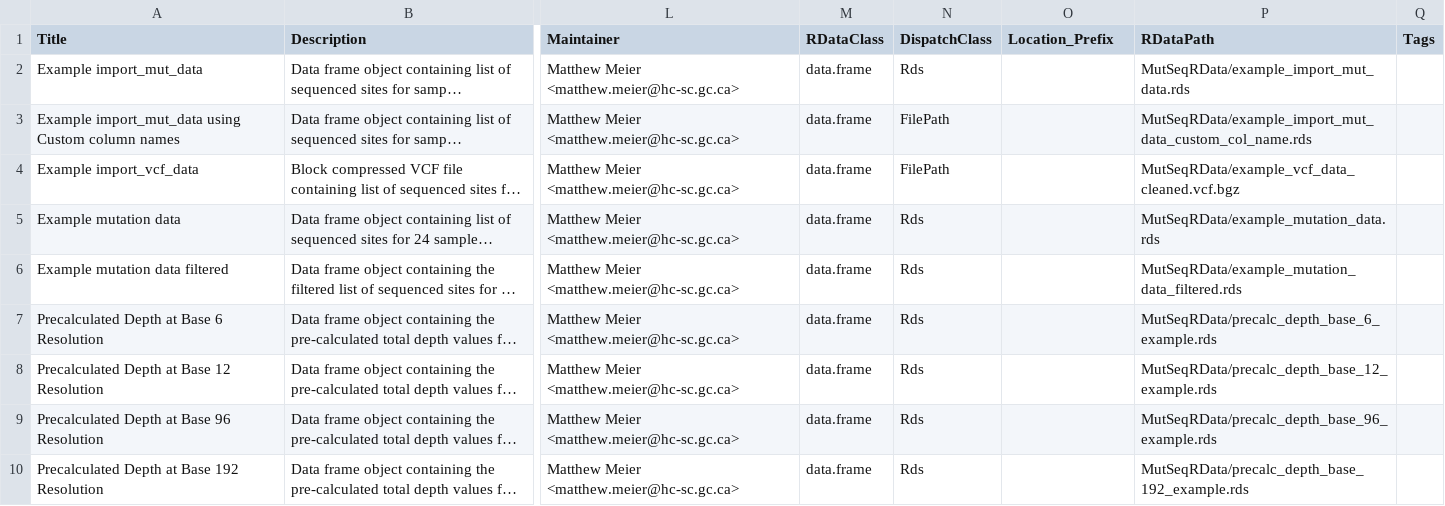
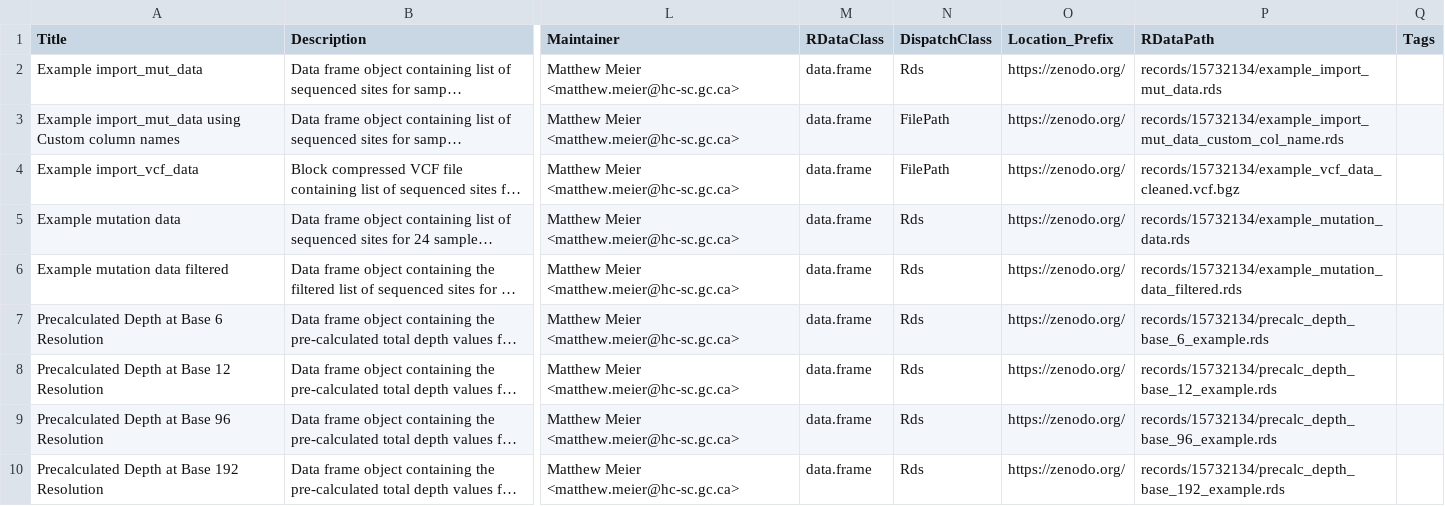
Before and after one commit to EHSRB-BSRSE-Bioinformatics/MutSeqRData, a CSV file: inst/extdata/metadata.csv, drawn as a sheet; only a part is shown, gaps mark what is left out; long unchanged cells end in …; the diff names each change by its address in the sheet, - before the commit and + after, or states it on an @@ line.

Commit message:
update metadata with location prefix

```diff
--- a/inst/extdata/metadata.csv
+++ b/inst/extdata/metadata.csv
-O2:O10 (Location_Prefix): (empty)
+O2:O10 (Location_Prefix): https://zenodo.org/
-P2 (RDataPath): MutSeqRData/example_import_mut_data.rds
+P2 (RDataPath): records/15732134/example_import_mut_data.rds
-P3 (RDataPath): MutSeqRData/example_import_mut_data_custom_col_name.rds
+P3 (RDataPath): records/15732134/example_import_mut_data_custom_col_name.rds
-P4 (RDataPath): MutSeqRData/example_vcf_data_cleaned.vcf.bgz
+P4 (RDataPath): records/15732134/example_vcf_data_cleaned.vcf.bgz
-P5 (RDataPath): MutSeqRData/example_mutation_data.rds
+P5 (RDataPath): records/15732134/example_mutation_data.rds
-P6 (RDataPath): MutSeqRData/example_mutation_data_filtered.rds
+P6 (RDataPath): records/15732134/example_mutation_data_filtered.rds
-P7 (RDataPath): MutSeqRData/precalc_depth_base_6_example.rds
+P7 (RDataPath): records/15732134/precalc_depth_base_6_example.rds
-P8 (RDataPath): MutSeqRData/precalc_depth_base_12_example.rds
+P8 (RDataPath): records/15732134/precalc_depth_base_12_example.rds
-P9 (RDataPath): MutSeqRData/precalc_depth_base_96_example.rds
+P9 (RDataPath): records/15732134/precalc_depth_base_96_example.rds
-P10 (RDataPath): MutSeqRData/precalc_depth_base_192_example.rds
+P10 (RDataPath): records/15732134/precalc_depth_base_192_example.rds
```
